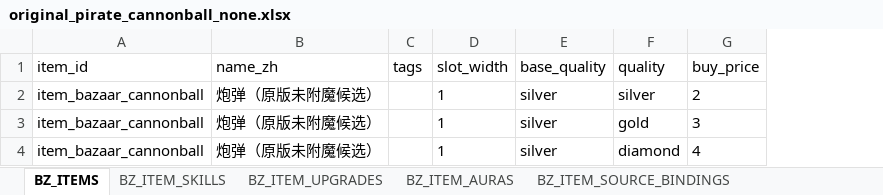
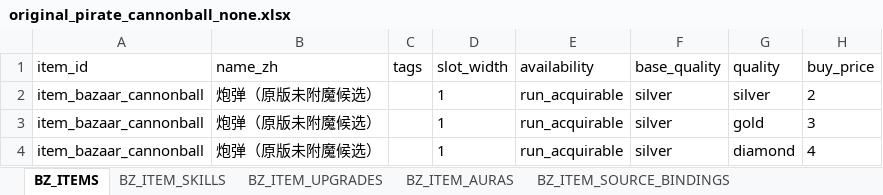
Before and after one commit to jyf0330/ysbzs, an Excel workbook: xlsx/candidates/original_pirate_cannonball_none.xlsx, sheet BZ_ITEMS, drawn as a sheet; only a part is shown; values as stored, in another font and other column widths than the file's, no borders; the diff names each change by its address in the sheet, - before the commit and + after, or states it on an @@ line.

Commit message:
fix(original-pirate): migrate source candidates to v39

```diff
--- a/xlsx/candidates/original_pirate_cannonball_none.xlsx (sheet BZ_ITEMS)
+++ b/xlsx/candidates/original_pirate_cannonball_none.xlsx (sheet BZ_ITEMS)
+column E (availability), rows 2-4: all run_acquirable
```
Also changed, not shown: 7 other files.
